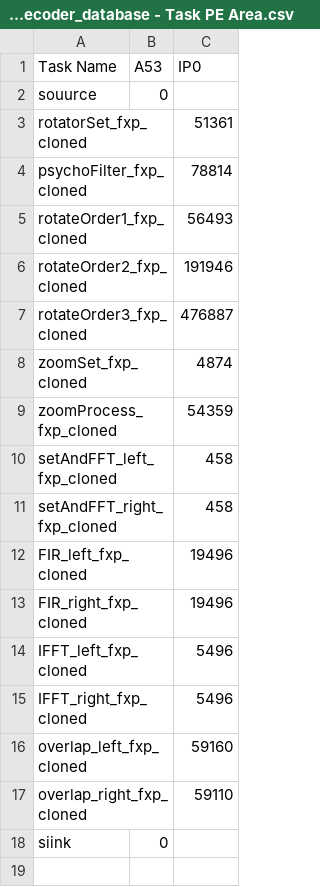
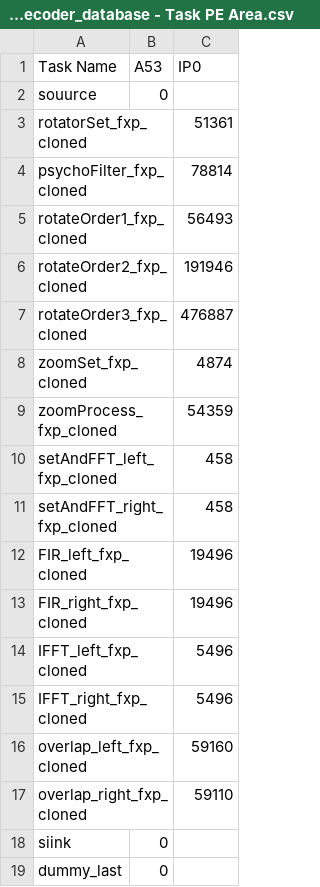
Before and after one commit to facebookresearch/Project_FARSI, a CSV file: specs/database_data/parsing/audio_decoder_database - Task PE Area.csv, drawn as a sheet; the diff names each change by its address in the sheet, - before the commit and + after, or states it on an @@ line.

```diff
--- a/specs/database_data/parsing/audio_decoder_database - Task PE Area.csv
+++ b/specs/database_data/parsing/audio_decoder_database - Task PE Area.csv
+row 19: dummy_last | 0
```
Also changed, not shown: specs/database_data/parsing/audio_decoder_database - Task Data Movement.csv, specs/database_data/parsing/audio_decoder_database - Task PE Energy.csv, 11 other files.
